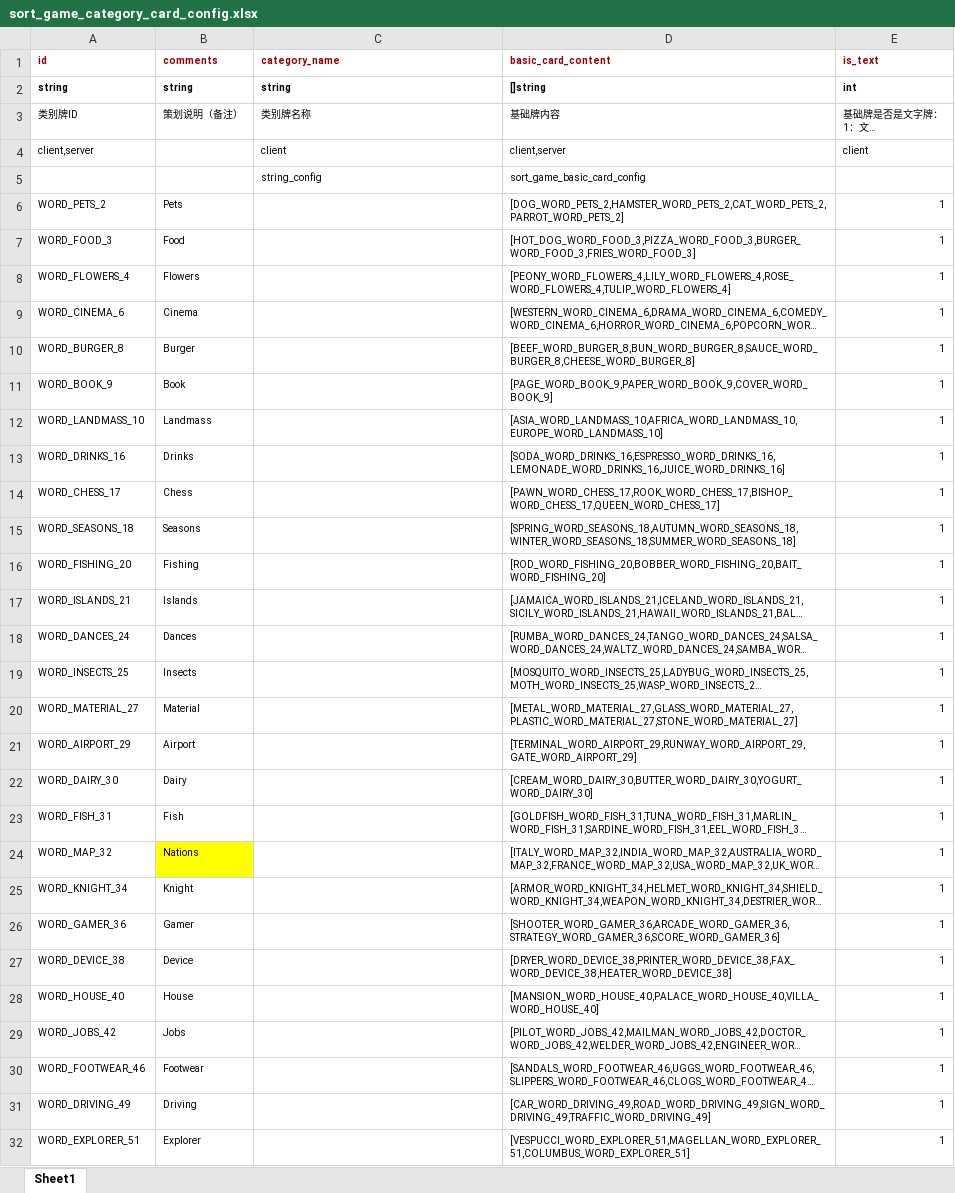
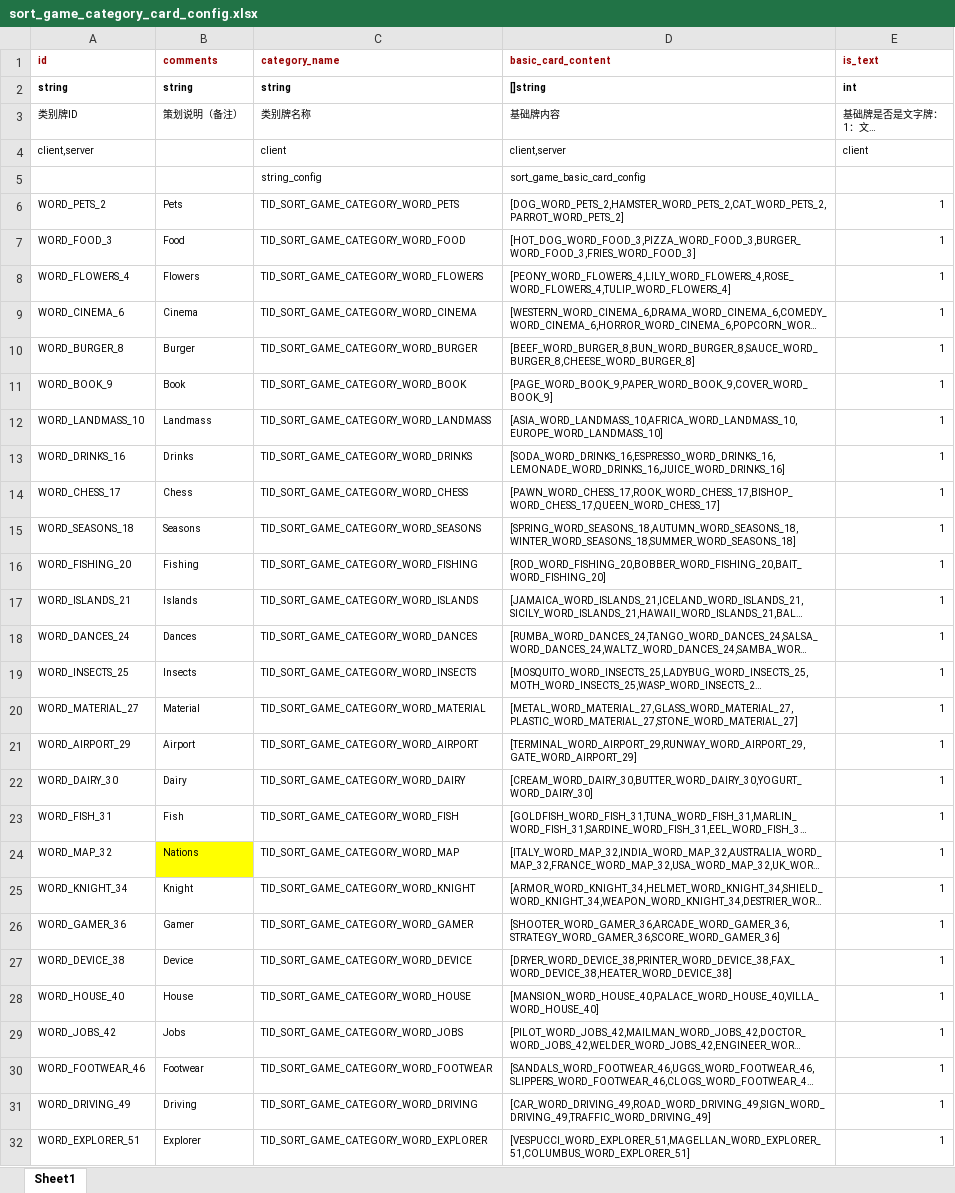
Before and after one commit to snake0707/solitaire-tile-bingo-tripeaks-timelimit, an Excel workbook: config/sort_game_category_card_config.xlsx, sheet Sheet1, drawn as a sheet; only a part is shown; long unchanged cells end in …; values as stored, in another font and other column widths than the file's, no borders; the diff covers the shown part only; the diff names each change by its address in the sheet, - before the commit and + after, or states it on an @@ line.

```diff
--- a/config/sort_game_category_card_config.xlsx (sheet Sheet1)
+++ b/config/sort_game_category_card_config.xlsx (sheet Sheet1)
-C6 (category_name): (empty)
+C6 (category_name): TID_SORT_GAME_CATEGORY_WORD_PETS
-C7 (category_name): (empty)
+C7 (category_name): TID_SORT_GAME_CATEGORY_WORD_FOOD
-C8 (category_name): (empty)
+C8 (category_name): TID_SORT_GAME_CATEGORY_WORD_FLOWERS
-C9 (category_name): (empty)
+C9 (category_name): TID_SORT_GAME_CATEGORY_WORD_CINEMA
-C10 (category_name): (empty)
+C10 (category_name): TID_SORT_GAME_CATEGORY_WORD_BURGER
-C11 (category_name): (empty)
+C11 (category_name): TID_SORT_GAME_CATEGORY_WORD_BOOK
-C12 (category_name): (empty)
+C12 (category_name): TID_SORT_GAME_CATEGORY_WORD_LANDMASS
-C13 (category_name): (empty)
+C13 (category_name): TID_SORT_GAME_CATEGORY_WORD_DRINKS
-C14 (category_name): (empty)
+C14 (category_name): TID_SORT_GAME_CATEGORY_WORD_CHESS
-C15 (category_name): (empty)
+C15 (category_name): TID_SORT_GAME_CATEGORY_WORD_SEASONS
-C16 (category_name): (empty)
+C16 (category_name): TID_SORT_GAME_CATEGORY_WORD_FISHING
-C17 (category_name): (empty)
+C17 (category_name): TID_SORT_GAME_CATEGORY_WORD_ISLANDS
-C18 (category_name): (empty)
+C18 (category_name): TID_SORT_GAME_CATEGORY_WORD_DANCES
-C19 (category_name): (empty)
+C19 (category_name): TID_SORT_GAME_CATEGORY_WORD_INSECTS
-C20 (category_name): (empty)
+C20 (category_name): TID_SORT_GAME_CATEGORY_WORD_MATERIAL
-C21 (category_name): (empty)
+C21 (category_name): TID_SORT_GAME_CATEGORY_WORD_AIRPORT
-C22 (category_name): (empty)
+C22 (category_name): TID_SORT_GAME_CATEGORY_WORD_DAIRY
-C23 (category_name): (empty)
+C23 (category_name): TID_SORT_GAME_CATEGORY_WORD_FISH
-C24 (category_name): (empty)
+C24 (category_name): TID_SORT_GAME_CATEGORY_WORD_MAP
-C25 (category_name): (empty)
+C25 (category_name): TID_SORT_GAME_CATEGORY_WORD_KNIGHT
-C26 (category_name): (empty)
+C26 (category_name): TID_SORT_GAME_CATEGORY_WORD_GAMER
-C27 (category_name): (empty)
+C27 (category_name): TID_SORT_GAME_CATEGORY_WORD_DEVICE
-C28 (category_name): (empty)
+C28 (category_name): TID_SORT_GAME_CATEGORY_WORD_HOUSE
-C29 (category_name): (empty)
+C29 (category_name): TID_SORT_GAME_CATEGORY_WORD_JOBS
-C30 (category_name): (empty)
+C30 (category_name): TID_SORT_GAME_CATEGORY_WORD_FOOTWEAR
-C31 (category_name): (empty)
+C31 (category_name): TID_SORT_GAME_CATEGORY_WORD_DRIVING
-C32 (category_name): (empty)
+C32 (category_name): TID_SORT_GAME_CATEGORY_WORD_EXPLORER
```
Also changed, not shown: 278 edited cells elsewhere in this sheet, config/level_config.xlsx, 41 other files.
